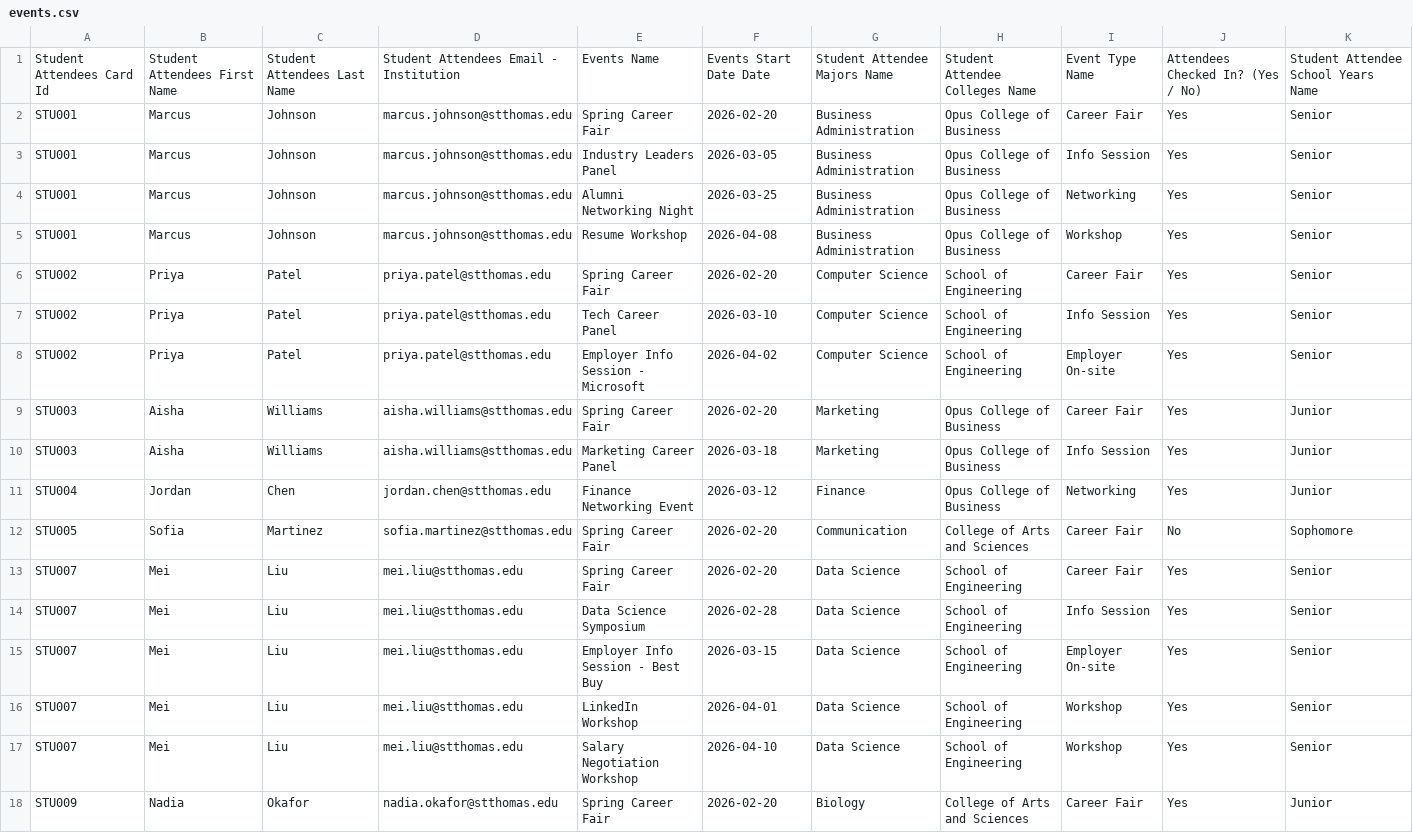
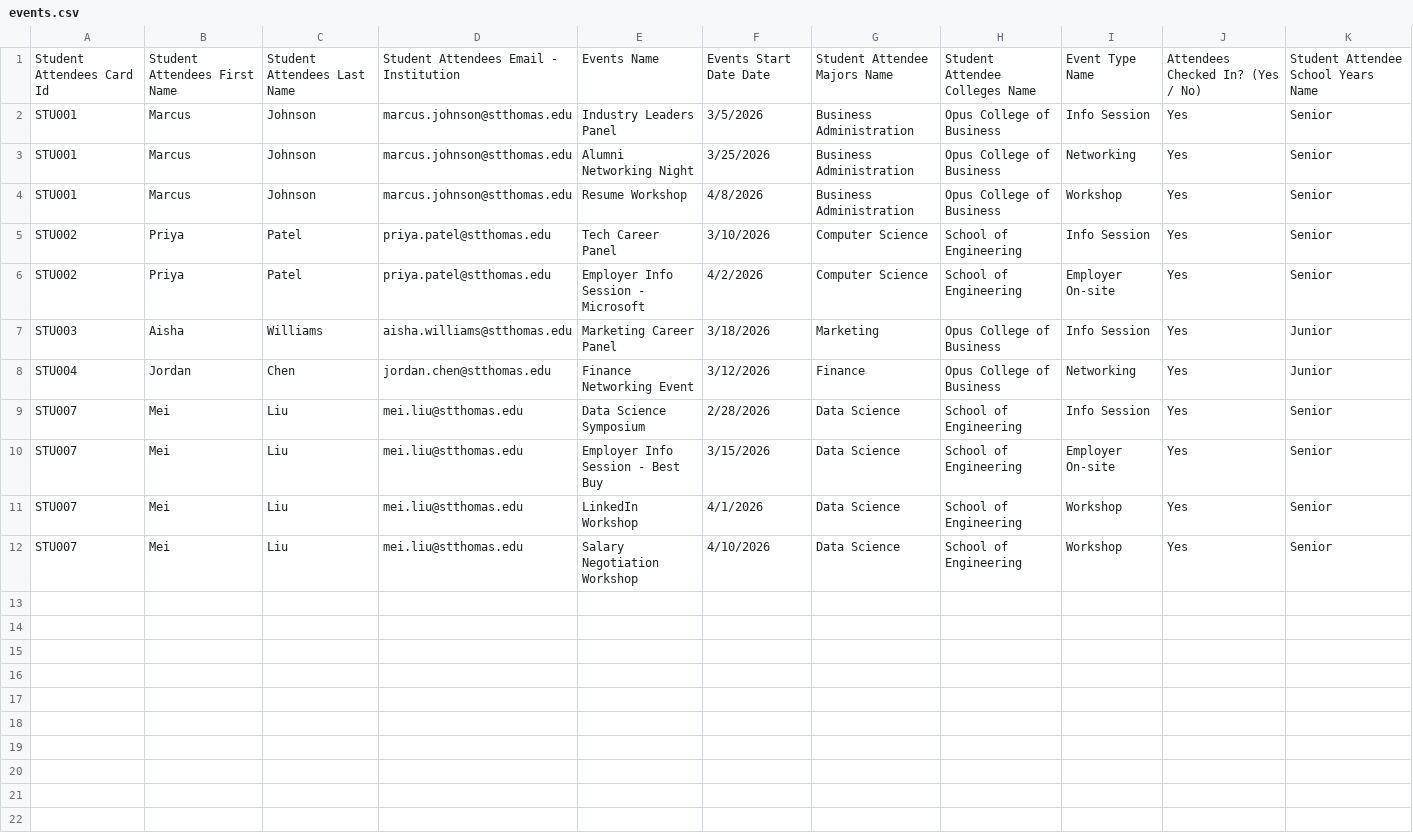
Before and after one commit to Essenam/-cdc-career-dashboard, a CSV file: cdc-career-dashboard/backend/events.csv, drawn as a sheet.

Commit message:
v2 — populate all 5 CSV files with complete demo data
16 students, designed for:
- 6 Engaged: Marcus(205), Priya(155), Mei(230), Aisha(95), Jordan(90), Tyler(105)
- 1 Developing: Sofia(35)
- 9 Need Outreach: Elijah(30), Caleb(10), Nadia(20), Zoe(15), Dante/Lena/Omar(0), Grace/Isaiah(15)
- 38 total applications across 12 employers
- 18 total events (7 career fair + 11 general)
- 9 CDC appointments
- 5 students with resume on Handshake (document:resume trigger)
- Mei Liu has resume + cover letter (tests one-to-many grouping)

```diff
--- a/cdc-career-dashboard/backend/events.csv
+++ b/cdc-career-dashboard/backend/events.csv
@@ -1,18 +1,12 @@
 Student Attendees Card Id	Student Attendees First Name	Student Attendees Last Name	Student Attendees Email - Institution	Events Name	Events Start Date Date	Student Attendee Majors Name	Student Attendee Colleges Name	Event Type Name	Attendees Checked In? (Yes / No)	Student Attendee School Years Name
-STU001	Marcus	Johnson	marcus.johnson@stthomas.edu	Spring Career Fair	2026-02-20	Business Administration	Opus College of Business	Career Fair	Yes	Senior
-STU001	Marcus	Johnson	marcus.johnson@stthomas.edu	Industry Leaders Panel	2026-03-05	Business Administration	Opus College of Business	Info Session	Yes	Senior
-STU001	Marcus	Johnson	marcus.johnson@stthomas.edu	Alumni Networking Night	2026-03-25	Business Administration	Opus College of Business	Networking	Yes	Senior
-STU001	Marcus	Johnson	marcus.johnson@stthomas.edu	Resume Workshop	2026-04-08	Business Administration	Opus College of Business	Workshop	Yes	Senior
-STU002	Priya	Patel	priya.patel@stthomas.edu	Spring Career Fair	2026-02-20	Computer Science	School of Engineering	Career Fair	Yes	Senior
-STU002	Priya	Patel	priya.patel@stthomas.edu	Tech Career Panel	2026-03-10	Computer Science	School of Engineering	Info Session	Yes	Senior
-STU002	Priya	Patel	priya.patel@stthomas.edu	Employer Info Session - Microsoft	2026-04-02	Computer Science	School of Engineering	Employer On-site	Yes	Senior
-STU003	Aisha	Williams	aisha.williams@stthomas.edu	Spring Career Fair	2026-02-20	Marketing	Opus College of Business	Career Fair	Yes	Junior
-STU003	Aisha	Williams	aisha.williams@stthomas.edu	Marketing Career Panel	2026-03-18	Marketing	Opus College of Business	Info Session	Yes	Junior
-STU004	Jordan	Chen	jordan.chen@stthomas.edu	Finance Networking Event	2026-03-12	Finance	Opus College of Business	Networking	Yes	Junior
-STU005	Sofia	Martinez	sofia.martinez@stthomas.edu	Spring Career Fair	2026-02-20	Communication	College of Arts and Sciences	Career Fair	No	Sophomore
-STU007	Mei	Liu	mei.liu@stthomas.edu	Spring Career Fair	2026-02-20	Data Science	School of Engineering	Career Fair	Yes	Senior
-STU007	Mei	Liu	mei.liu@stthomas.edu	Data Science Symposium	2026-02-28	Data Science	School of Engineering	Info Session	Yes	Senior
-STU007	Mei	Liu	mei.liu@stthomas.edu	Employer Info Session - Best Buy	2026-03-15	Data Science	School of Engineering	Employer On-site	Yes	Senior
-STU007	Mei	Liu	mei.liu@stthomas.edu	LinkedIn Workshop	2026-04-01	Data Science	School of Engineering	Workshop	Yes	Senior
-STU007	Mei	Liu	mei.liu@stthomas.edu	Salary Negotiation Workshop	2026-04-10	Data Science	School of Engineering	Workshop	Yes	Senior
-STU009	Nadia	Okafor	nadia.okafor@stthomas.edu	Spring Career Fair	2026-02-20	Biology	College of Arts and Sciences	Career Fair	Yes	Junior
+STU001	Marcus	Johnson	marcus.johnson@stthomas.edu	Industry Leaders Panel	3/5/2026	Business Administration	Opus College of Business	Info Session	Yes	Senior
+STU001	Marcus	Johnson	marcus.johnson@stthomas.edu	Alumni Networking Night	3/25/2026	Business Administration	Opus College of Business	Networking	Yes	Senior
+STU001	Marcus	Johnson	marcus.johnson@stthomas.edu	Resume Workshop	4/8/2026	Business Administration	Opus College of Business	Workshop	Yes	Senior
+STU002	Priya	Patel	priya.patel@stthomas.edu	Tech Career Panel	3/10/2026	Computer Science	School of Engineering	Info Session	Yes	Senior
+STU002	Priya	Patel	priya.patel@stthomas.edu	Employer Info Session - Microsoft	4/2/2026	Computer Science	School of Engineering	Employer On-site	Yes	Senior
+STU003	Aisha	Williams	aisha.williams@stthomas.edu	Marketing Career Panel	3/18/2026	Marketing	Opus College of Business	Info Session	Yes	Junior
+STU004	Jordan	Chen	jordan.chen@stthomas.edu	Finance Networking Event	3/12/2026	Finance	Opus College of Business	Networking	Yes	Junior
+STU007	Mei	Liu	mei.liu@stthomas.edu	Data Science Symposium	2/28/2026	Data Science	School of Engineering	Info Session	Yes	Senior
+STU007	Mei	Liu	mei.liu@stthomas.edu	Employer Info Session - Best Buy	3/15/2026	Data Science	School of Engineering	Employer On-site	Yes	Senior
+STU007	Mei	Liu	mei.liu@stthomas.edu	LinkedIn Workshop	4/1/2026	Data Science	School of Engineering	Workshop	Yes	Senior
+STU007	Mei	Liu	mei.liu@stthomas.edu	Salary Negotiation Workshop	4/10/2026	Data Science	School of Engineering	Workshop	Yes	Senior
```
Also changed, not shown: cdc-career-dashboard/backend/applications.csv, cdc-career-dashboard/backend/appointments.csv, 1 other file.
